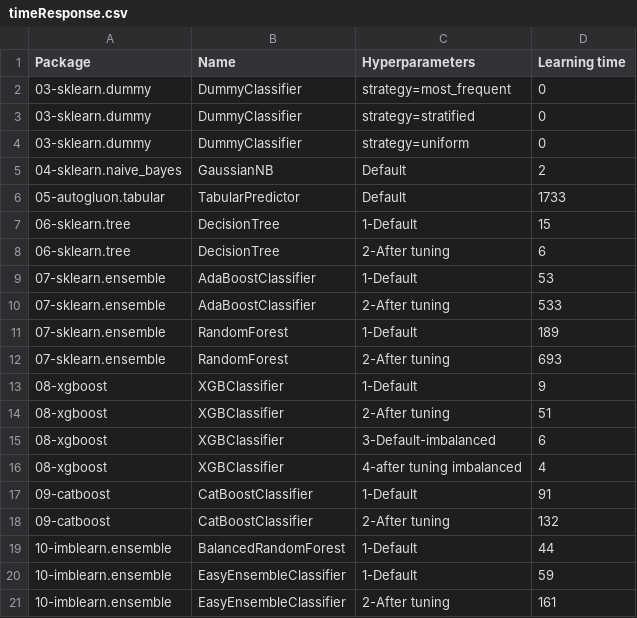
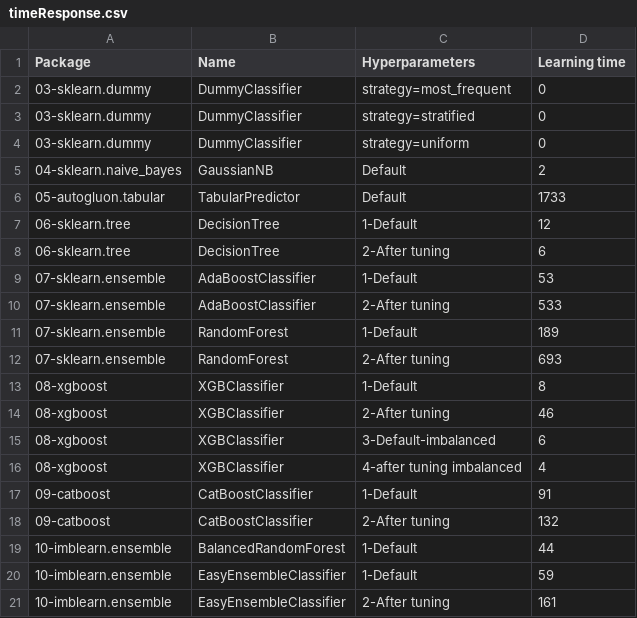
Before and after one commit to franck-benault/creditCardFraudDetection, a CSV file: data/results/timeResponse.csv, drawn as a sheet.

```diff
--- a/data/results/timeResponse.csv
+++ b/data/results/timeResponse.csv
@@ -6,3 +6,3 @@ Package,Name,Hyperparameters,Learning time
 05-autogluon.tabular,TabularPredictor,Default,1733
-06-sklearn.tree,DecisionTree,1-Default,15
+06-sklearn.tree,DecisionTree,1-Default,12
 06-sklearn.tree,DecisionTree,2-After tuning,6
@@ -12,4 +12,4 @@ Package,Name,Hyperparameters,Learning time
 07-sklearn.ensemble,RandomForest,2-After tuning,693
-08-xgboost,XGBClassifier,1-Default,9
-08-xgboost,XGBClassifier,2-After tuning,51
+08-xgboost,XGBClassifier,1-Default,8
+08-xgboost,XGBClassifier,2-After tuning,46
 08-xgboost,XGBClassifier,3-Default-imbalanced,6
```
Also changed, not shown: data/results/performanceNextDays.csv, 3 other files.
